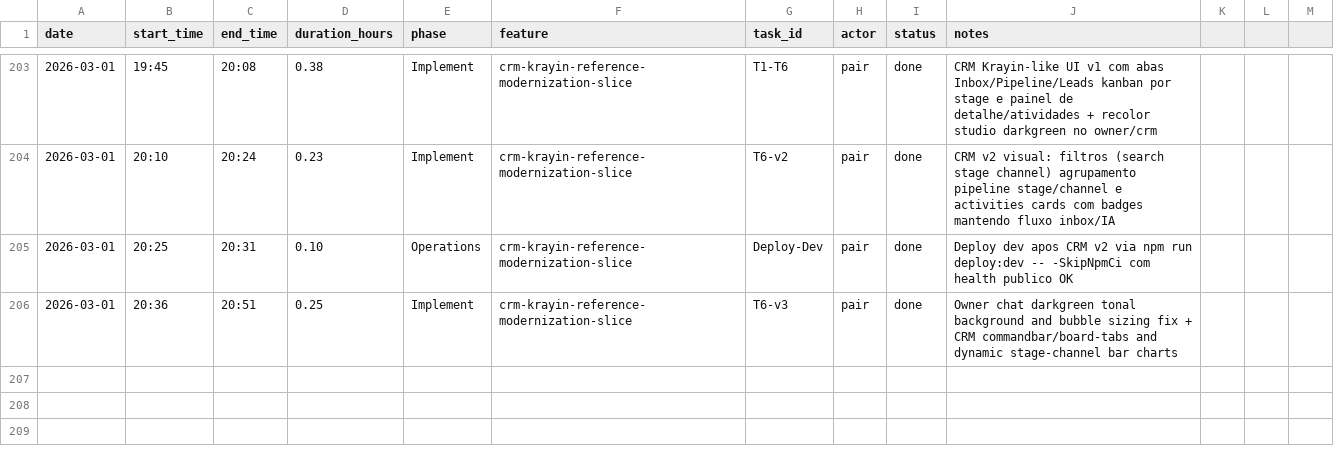
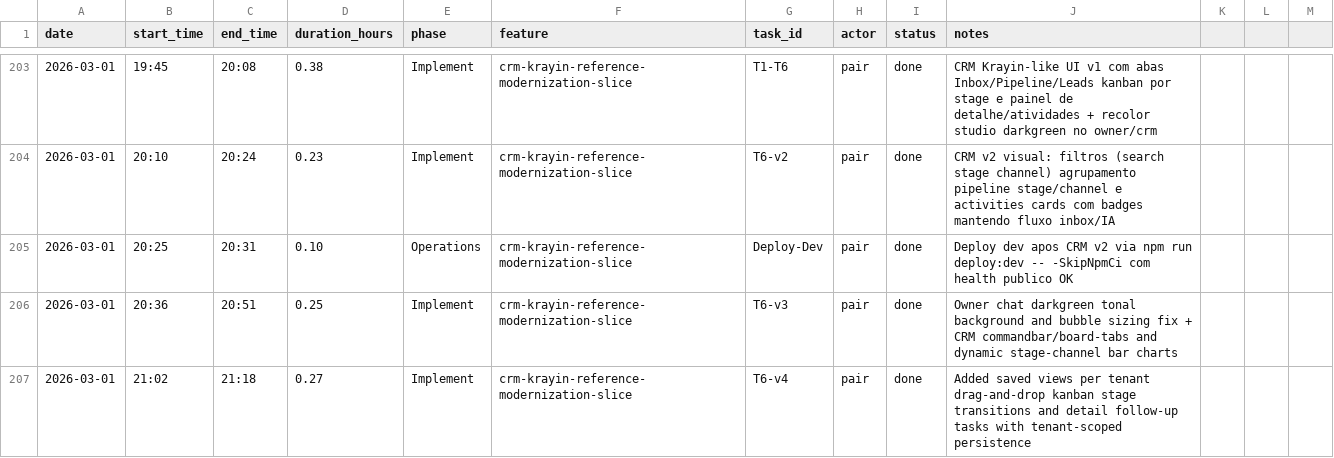
Before and after one commit to lucasricardolebre1984/SaaS, a CSV file: .specs/project/worklog.csv, drawn as a sheet; only a part is shown, gaps mark what is left out; the diff names each change by its address in the sheet, - before the commit and + after, or states it on an @@ line.

Commit message:
feat(crm-ui): add saved views drag-drop kanban and follow-up tasks

```diff
--- a/.specs/project/worklog.csv
+++ b/.specs/project/worklog.csv
+row 207: 2026-03-01 | 21:02 | 21:18 | 0.27 | Implement | crm-krayin-reference-modernization-slice | T6-v4 | pair | done | Added saved views per tenant drag-and-drop kanban stage transitions and detail follow-up tasks with tenant-scoped persistence
```
Also changed, not shown: .specs/project/costlog.csv, 5 other files.
